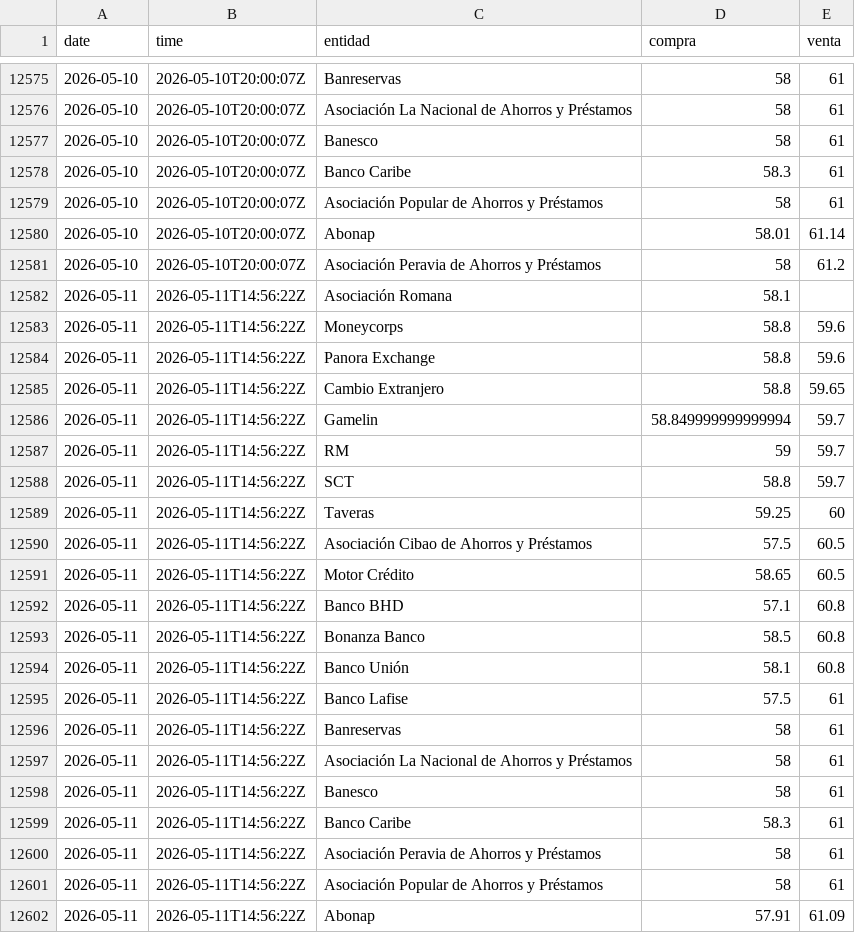
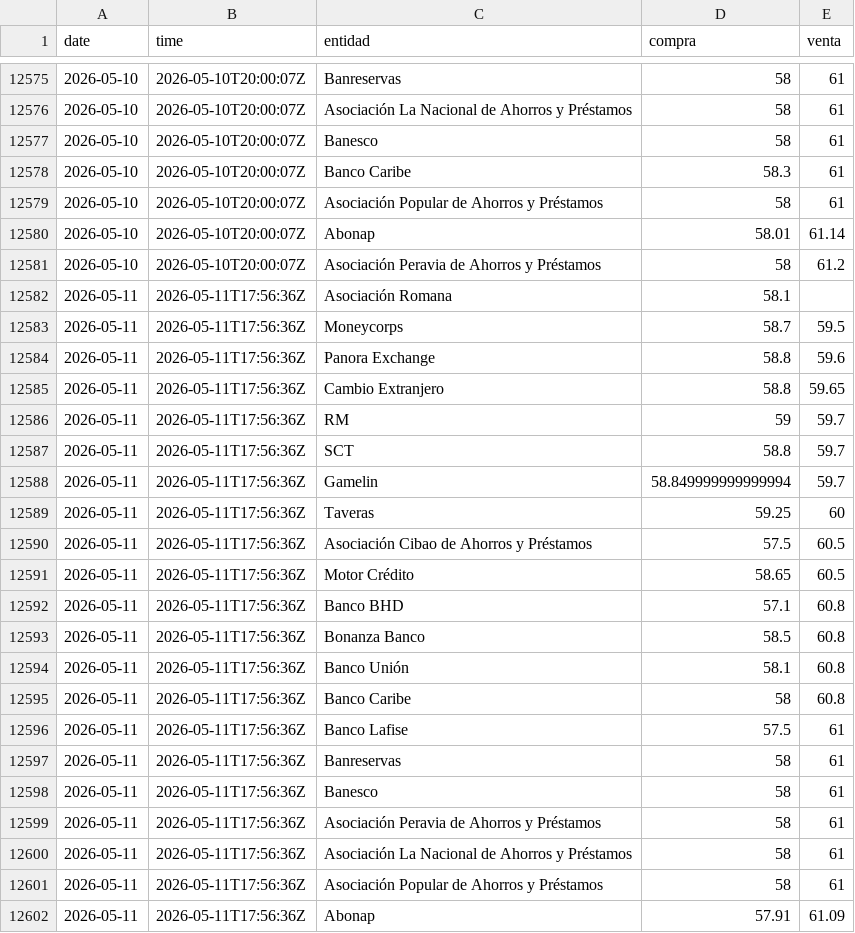
Before and after one commit to emilarmando03/webscraping-tc2, a CSV file: data/infodolar/_historico_infodolar.csv, drawn as a sheet; only a part is shown, gaps mark what is left out.

```diff
--- a/data/infodolar/_historico_infodolar.csv
+++ b/data/infodolar/_historico_infodolar.csv
@@ -12581,22 +12581,22 @@ date,time,entidad,compra,venta
 2026-05-10,2026-05-10T20:00:07Z,Asociación Peravia de Ahorros y Préstamos,58,61.2
-2026-05-11,2026-05-11T14:56:22Z,Asociación Romana,58.1,
-2026-05-11,2026-05-11T14:56:22Z,Moneycorps,58.8,59.6
-2026-05-11,2026-05-11T14:56:22Z,Panora Exchange,58.8,59.6
-2026-05-11,2026-05-11T14:56:22Z,Cambio Extranjero,58.8,59.65
-2026-05-11,2026-05-11T14:56:22Z,Gamelin,58.849999999999994,59.7
-2026-05-11,2026-05-11T14:56:22Z,RM,59,59.7
-2026-05-11,2026-05-11T14:56:22Z,SCT,58.8,59.7
-2026-05-11,2026-05-11T14:56:22Z,Taveras,59.25,60
-2026-05-11,2026-05-11T14:56:22Z,Asociación Cibao de Ahorros y Préstamos,57.5,60.5
-2026-05-11,2026-05-11T14:56:22Z,Motor Crédito,58.65,60.5
-2026-05-11,2026-05-11T14:56:22Z,Banco BHD,57.1,60.8
-2026-05-11,2026-05-11T14:56:22Z,Bonanza Banco,58.5,60.8
-2026-05-11,2026-05-11T14:56:22Z,Banco Unión,58.1,60.8
-2026-05-11,2026-05-11T14:56:22Z,Banco Lafise,57.5,61
-2026-05-11,2026-05-11T14:56:22Z,Banreservas,58,61
-2026-05-11,2026-05-11T14:56:22Z,Asociación La Nacional de Ahorros y Préstamos,58,61
-2026-05-11,2026-05-11T14:56:22Z,Banesco,58,61
-2026-05-11,2026-05-11T14:56:22Z,Banco Caribe,58.3,61
-2026-05-11,2026-05-11T14:56:22Z,Asociación Peravia de Ahorros y Préstamos,58,61
-2026-05-11,2026-05-11T14:56:22Z,Asociación Popular de Ahorros y Préstamos,58,61
-2026-05-11,2026-05-11T14:56:22Z,Abonap,57.91,61.09
+2026-05-11,2026-05-11T17:56:36Z,Asociación Romana,58.1,
+2026-05-11,2026-05-11T17:56:36Z,Moneycorps,58.7,59.5
+2026-05-11,2026-05-11T17:56:36Z,Panora Exchange,58.8,59.6
+2026-05-11,2026-05-11T17:56:36Z,Cambio Extranjero,58.8,59.65
+2026-05-11,2026-05-11T17:56:36Z,RM,59,59.7
+2026-05-11,2026-05-11T17:56:36Z,SCT,58.8,59.7
+2026-05-11,2026-05-11T17:56:36Z,Gamelin,58.849999999999994,59.7
+2026-05-11,2026-05-11T17:56:36Z,Taveras,59.25,60
+2026-05-11,2026-05-11T17:56:36Z,Asociación Cibao de Ahorros y Préstamos,57.5,60.5
+2026-05-11,2026-05-11T17:56:36Z,Motor Crédito,58.65,60.5
+2026-05-11,2026-05-11T17:56:36Z,Banco BHD,57.1,60.8
+2026-05-11,2026-05-11T17:56:36Z,Bonanza Banco,58.5,60.8
+2026-05-11,2026-05-11T17:56:36Z,Banco Unión,58.1,60.8
+2026-05-11,2026-05-11T17:56:36Z,Banco Caribe,58,60.8
+2026-05-11,2026-05-11T17:56:36Z,Banco Lafise,57.5,61
+2026-05-11,2026-05-11T17:56:36Z,Banreservas,58,61
+2026-05-11,2026-05-11T17:56:36Z,Banesco,58,61
+2026-05-11,2026-05-11T17:56:36Z,Asociación Peravia de Ahorros y Préstamos,58,61
+2026-05-11,2026-05-11T17:56:36Z,Asociación La Nacional de Ahorros y Préstamos,58,61
+2026-05-11,2026-05-11T17:56:36Z,Asociación Popular de Ahorros y Préstamos,58,61
+2026-05-11,2026-05-11T17:56:36Z,Abonap,57.91,61.09
```
Also changed, not shown: data/from_banks/_historico_from_banks.csv, data/from_banks/csv/2026-05-11.csv, 7 other files.
